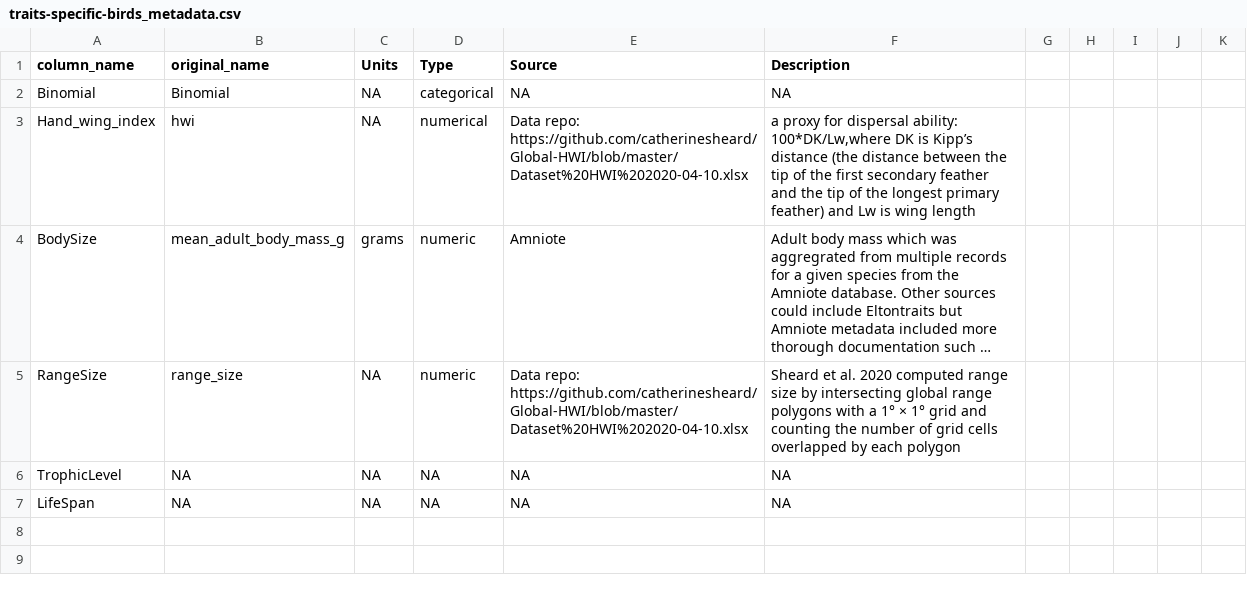
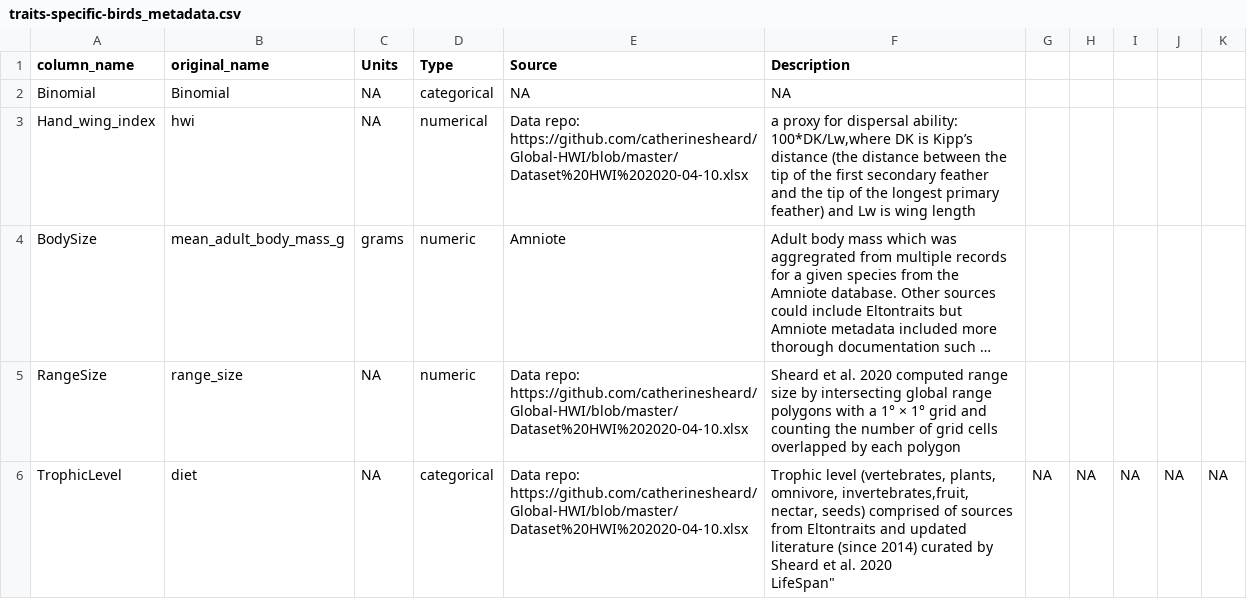
Before and after one commit to ldp-wg-aug21/trait_data_hunting, a CSV file: data-clean/metadata/traits-specific-birds_metadata.csv, drawn as a sheet; long unchanged cells end in ….

Commit message:
Added trophic level metadata

```diff
--- a/data-clean/metadata/traits-specific-birds_metadata.csv
+++ b/data-clean/metadata/traits-specific-birds_metadata.csv
@@ -5,3 +5,3 @@
 "RangeSize","range_size",NA,"numeric","Data repo: https://github.com/catherinesheard/Global-HWI/blob/master/Dataset%20HWI%202020-04-10.xlsx", "Sheard et al. 2020 computed range size by intersecting global range polygons with a 1° × 1° grid and counting the number of grid cells overlapped by each polygon"
-"TrophicLevel",NA,NA,NA,NA,NA
-"LifeSpan",NA,NA,NA,NA,NA
+"TrophicLevel","diet",NA,categorical,"Data repo: https://github.com/catherinesheard/Global-HWI/blob/master/Dataset%20HWI%202020-04-10.xlsx", "Trophic level (vertebrates, plants, omnivore, invertebrates,fruit, nectar, seeds) comprised of sources from Eltontraits and updated literature (since 2014) curated by Sheard et al. 2020
+"LifeSpan",NA,NA,NA,NA,NA
```
